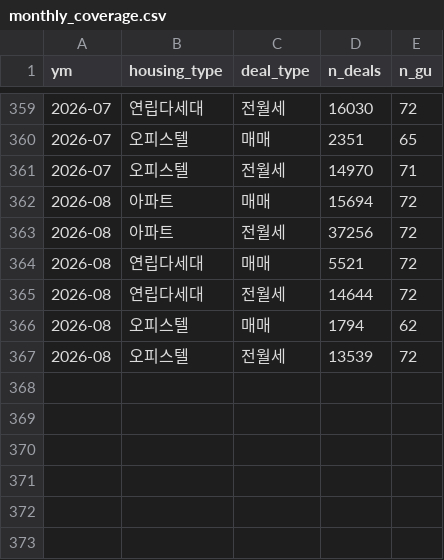
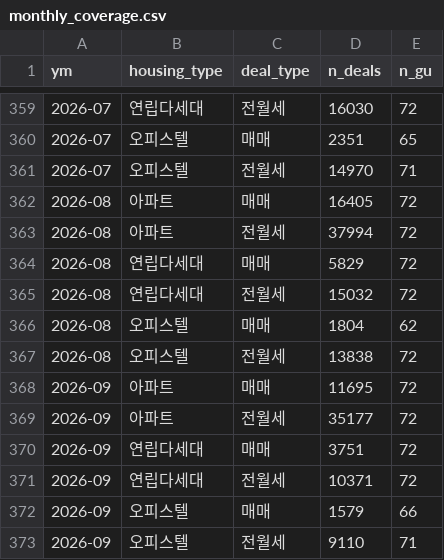
Before and after one commit to Aliasss/estate_pj, a CSV file: data/monthly_coverage.csv, drawn as a sheet; only a part is shown, gaps mark what is left out.

```diff
--- a/data/monthly_coverage.csv
+++ b/data/monthly_coverage.csv
@@ -361,7 +361,13 @@
 2026-07,오피스텔,전월세,14970,71
-2026-08,아파트,매매,15694,72
-2026-08,아파트,전월세,37256,72
-2026-08,연립다세대,매매,5521,72
-2026-08,연립다세대,전월세,14644,72
-2026-08,오피스텔,매매,1794,62
-2026-08,오피스텔,전월세,13539,72
+2026-08,아파트,매매,16405,72
+2026-08,아파트,전월세,37994,72
+2026-08,연립다세대,매매,5829,72
+2026-08,연립다세대,전월세,15032,72
+2026-08,오피스텔,매매,1804,62
+2026-08,오피스텔,전월세,13838,72
+2026-09,아파트,매매,11695,72
+2026-09,아파트,전월세,35177,72
+2026-09,연립다세대,매매,3751,72
+2026-09,연립다세대,전월세,10371,72
+2026-09,오피스텔,매매,1579,66
+2026-09,오피스텔,전월세,9110,71
```
Also changed, not shown: 5 other files.
